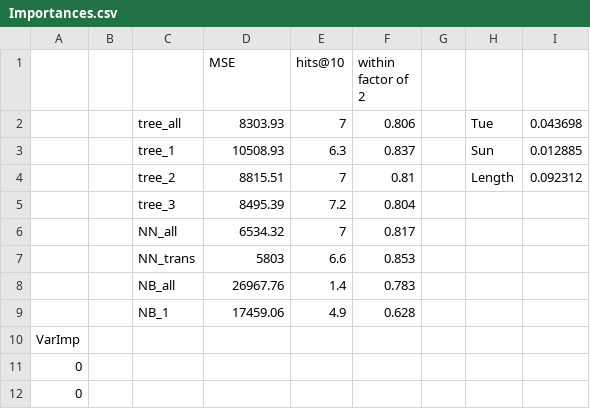
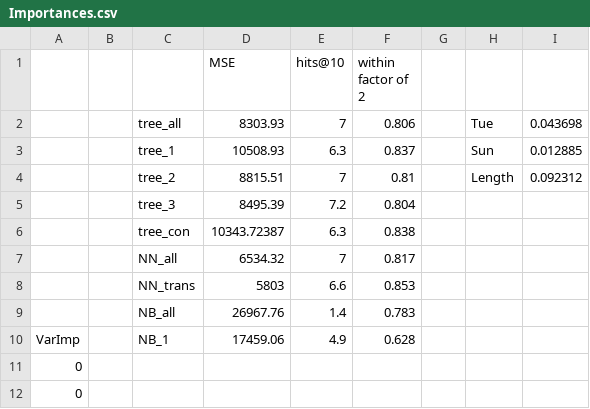
Before and after one commit to wdehrich/facebook-comment-volume-prediction, a CSV file: analysis/Importances.csv, drawn as a sheet; only a part is shown.

Commit message:
Added more regression tree results

```diff
--- a/analysis/Importances.csv
+++ b/analysis/Importances.csv
@@ -5,2 +5,3 @@
 ,,tree_3,8495.39,7.2,0.804,,,
+,,tree_con,10343.72387,6.3,0.838,,,
 ,,NN_all,6534.32,7,0.817,,,
@@ -8,4 +9,3 @@
 ,,NB_all,26967.76,1.4,0.783,,,
-,,NB_1,17459.06,4.9,0.628,,,
-VarImp,,,,,,,,
+VarImp,,NB_1,17459.06,4.9,0.628,,,
 0,,,,,,,,
```
